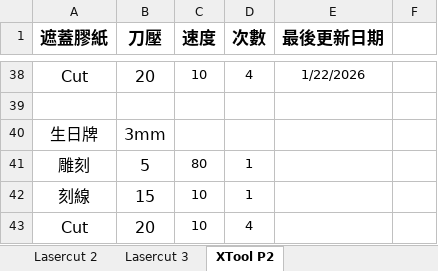
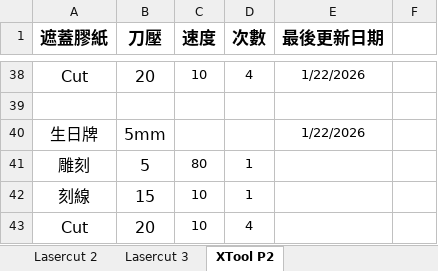
Before and after one commit to zionlasercut/cutdata, an Excel workbook: Laser.xlsx, sheet XTool P2, drawn as a sheet; only a part is shown, gaps mark what is left out; values as stored, in another font and other column widths than the file's, no borders; charts and pictures not drawn; the diff names each change by its address in the sheet, - before the commit and + after, or states it on an @@ line.

Commit message:
Update Laser.xlsx from Google Sheets @ 2026-01-21T16:19:39.824Z

```diff
--- a/Laser.xlsx (sheet XTool P2)
+++ b/Laser.xlsx (sheet XTool P2)
-B40 (刀壓): 3mm
+B40 (刀壓): 5mm
-E40 (最後更新日期): (empty)
+E40 (最後更新日期): 1/22/2026
```
